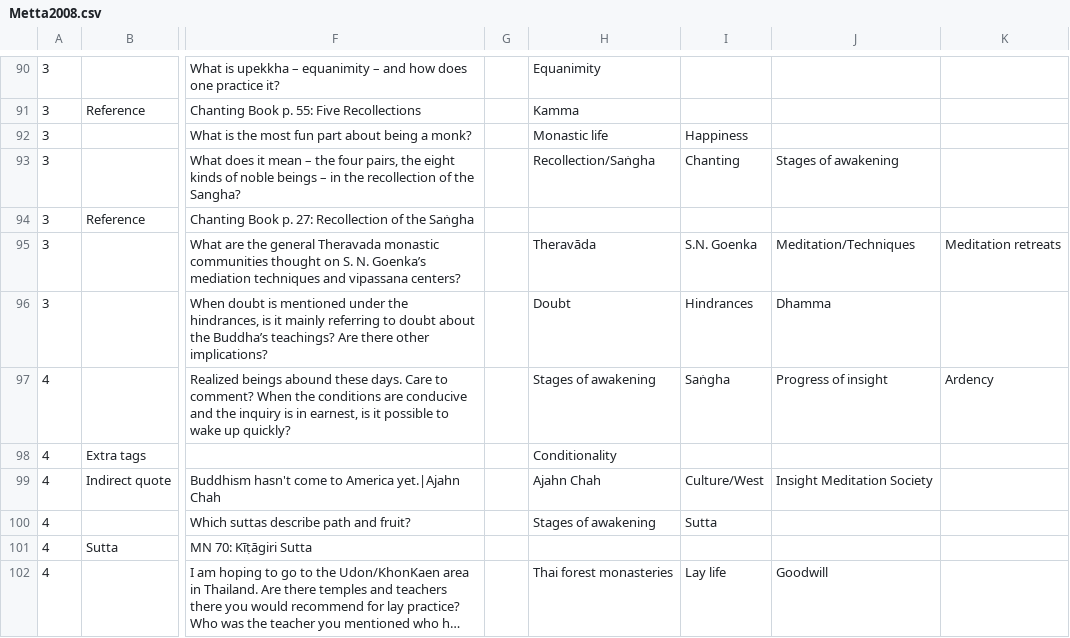
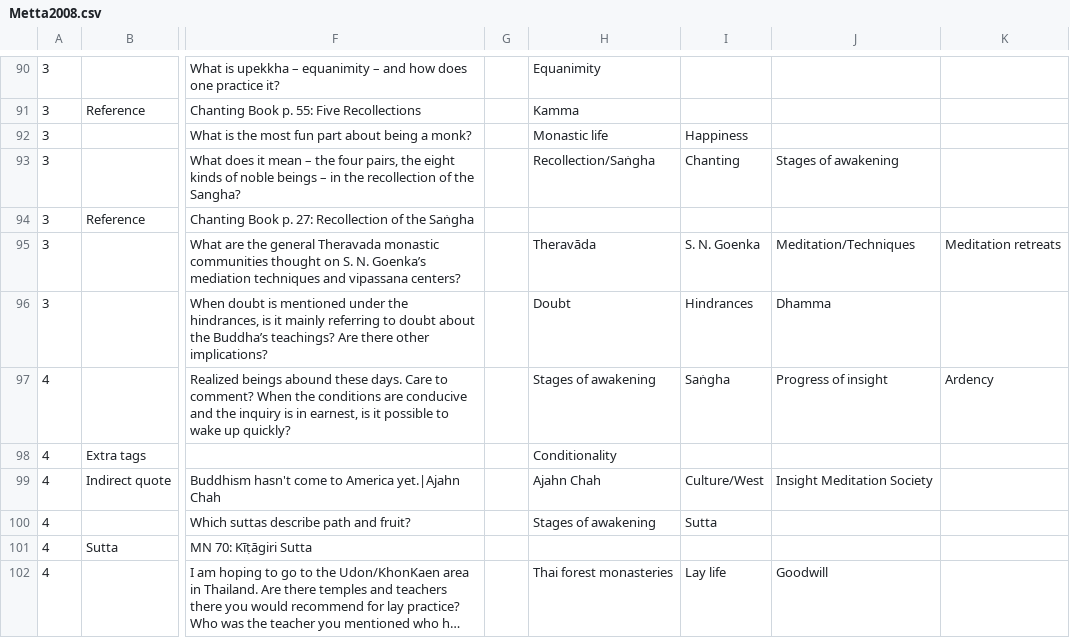
Before and after one commit to Kaccana-Bhikkhu/kaccana-bhikkhu.github.io, a CSV file: csv/Metta2008.csv, drawn as a sheet; only a part is shown, gaps mark what is left out; long unchanged cells end in …; the diff names each change by its address in the sheet, - before the commit and + after, or states it on an @@ line.

```diff
--- a/csv/Metta2008.csv
+++ b/csv/Metta2008.csv
-I95: S.N. Goenka
+I95: S. N. Goenka
```
Also changed, not shown: csv/People.csv, csv/Reference.csv, 28 other files.
